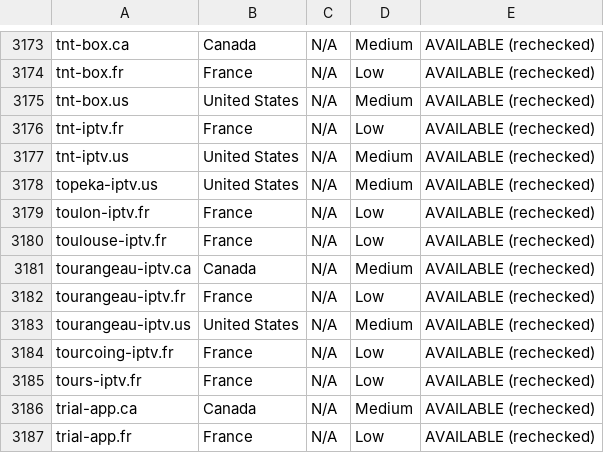
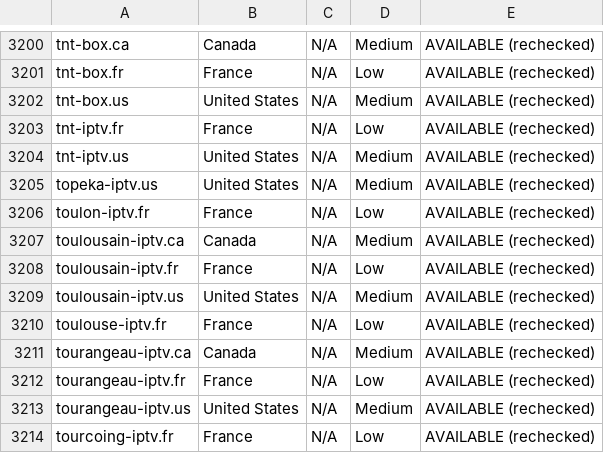
Before and after one commit to CryptoNews24/edit, a CSV file: research/iptv-seo/canva/iptv-domains-canva-import.csv, drawn as a sheet; only a part is shown, gaps mark what is left out; the shorter side is filled out with more unchanged rows; the diff covers the shown part only; the diff names each change by its address in the sheet, - before the commit and + after, or states it on an @@ line.

```diff
--- a/research/iptv-seo/canva/iptv-domains-canva-import.csv
+++ b/research/iptv-seo/canva/iptv-domains-canva-import.csv
+row 3207: toulousain-iptv.ca | Canada | N/A | Medium | AVAILABLE (rechecked)
+row 3208: toulousain-iptv.fr | France | N/A | Low | AVAILABLE (rechecked)
+row 3209: toulousain-iptv.us | United States | N/A | Medium | AVAILABLE (rechecked)
```
Also changed, not shown: 33 added rows elsewhere in this file, research/iptv-seo/availability_recheck.csv, 7 other files.
